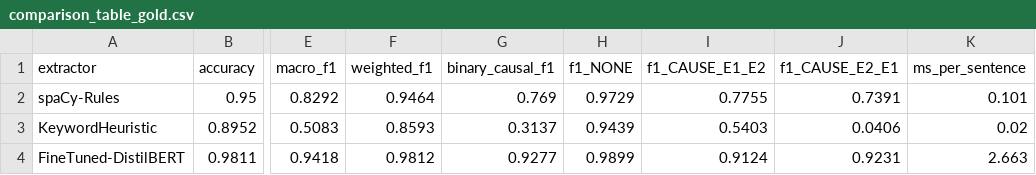
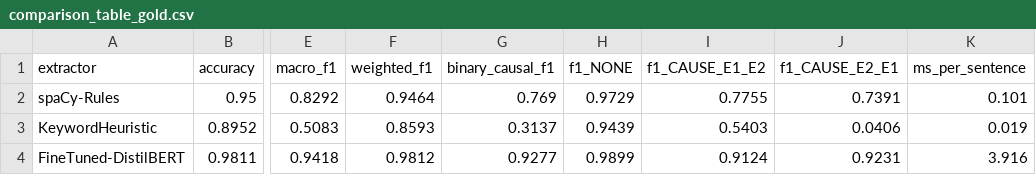
Before and after one commit to Akashgautam25/CausaL_NLPReasoning, a CSV file: dl/results/distilbert_base_uncased/comparison_table_gold.csv, drawn as a sheet; only a part is shown, gaps mark what is left out; the diff names each change by its address in the sheet, - before the commit and + after, or states it on an @@ line.

```diff
--- a/dl/results/distilbert_base_uncased/comparison_table_gold.csv
+++ b/dl/results/distilbert_base_uncased/comparison_table_gold.csv
-K3 (ms_per_sentence): 0.02
+K3 (ms_per_sentence): 0.019
-K4 (ms_per_sentence): 2.663
+K4 (ms_per_sentence): 3.916
```
Also changed, not shown: 7 other files.
